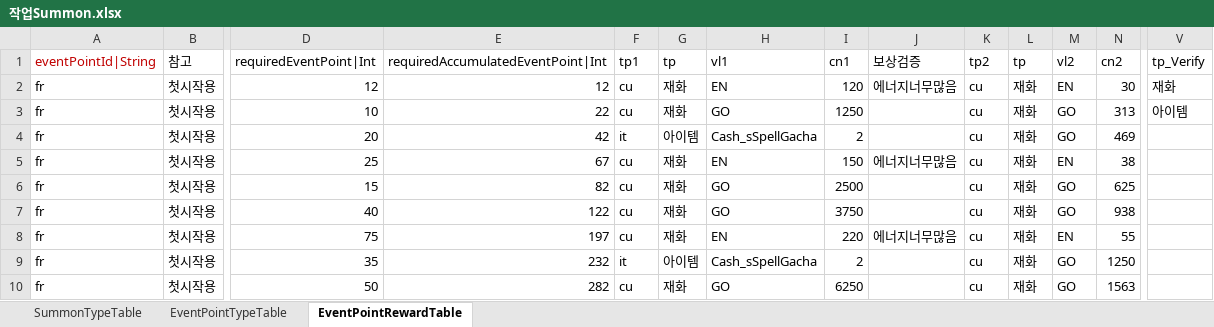
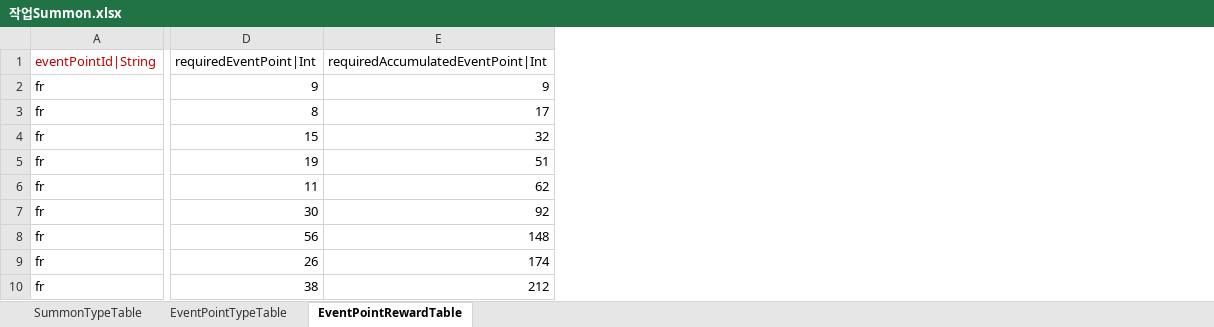
Before and after one commit to hayannal/ProjectNameless, an Excel workbook: Excel/작업Summon.xlsx, sheet EventPointRewardTable, drawn as a sheet; only a part is shown, gaps mark what is left out; values as stored, in another font and other column widths than the file's, no borders; the diff covers the shown part only; the diff names each change by its address in the sheet, - before the commit and + after, or states it on an @@ line.

```diff
--- a/Excel/작업Summon.xlsx (sheet EventPointRewardTable)
+++ b/Excel/작업Summon.xlsx (sheet EventPointRewardTable)
@@ column B (참고) hidden, rows 2-10: all 첫시작용 @@
@@ column F (tp1) hidden, rows 2-10: cu | cu | it | cu | cu | cu | cu | it | cu @@
@@ column G (tp) hidden, rows 2-10: 재화 | 재화 | 아이템 | 재화 | 재화 | 재화 | 재화 | 아이템 | 재화 @@
@@ column H (vl1) hidden, rows 2-10: EN | GO | Cash_sSpellGacha | EN | GO | GO | EN | Cash_sSpellGacha | GO @@
@@ column I (cn1) hidden, rows 2-10: 120 | 1250 | 2 | 150 | 2500 | 3750 | 220 | 2 | 6250 @@
@@ column J (보상검증) hidden, rows 2-8: 에너지너무많음 |  |  | 에너지너무많음 |  |  | 에너지너무많음 @@
@@ column K (tp2) hidden, rows 2-10: all cu @@
@@ column L (tp) hidden, rows 2-10: all 재화 @@
@@ column M (vl2) hidden, rows 2-10: EN | GO | GO | EN | GO | GO | EN | GO | GO @@
@@ column N (cn2) hidden, rows 2-10: 30 | 313 | 469 | 38 | 625 | 938 | 55 | 1250 | 1563 @@
@@ column V (tp_Verify) hidden, rows 2-3: 재화 | 아이템 @@
-D2 (requiredEventPoint|Int): 12
+D2 (requiredEventPoint|Int): 9
-E2: 12
+E2: 9
-D3 (requiredEventPoint|Int): 10
+D3 (requiredEventPoint|Int): 8
-E3: 22
+E3: 17
-D4 (requiredEventPoint|Int): 20
+D4 (requiredEventPoint|Int): 15
-E4: 42
+E4: 32
-D5 (requiredEventPoint|Int): 25
+D5 (requiredEventPoint|Int): 19
-E5: 67
+E5: 51
-D6 (requiredEventPoint|Int): 15
+D6 (requiredEventPoint|Int): 11
-E6: 82
+E6: 62
-D7 (requiredEventPoint|Int): 40
+D7 (requiredEventPoint|Int): 30
-E7: 122
+E7: 92
-D8 (requiredEventPoint|Int): 75
+D8 (requiredEventPoint|Int): 56
-E8: 197
+E8: 148
-D9 (requiredEventPoint|Int): 35
+D9 (requiredEventPoint|Int): 26
-E9: 232
+E9: 174
-D10 (requiredEventPoint|Int): 50
+D10 (requiredEventPoint|Int): 38
-E10: 282
+E10: 212
```
Also changed, not shown: 4 removed columns and 51 edited cells elsewhere in this sheet, Excel/Summon.xlsx, 1 other file.
